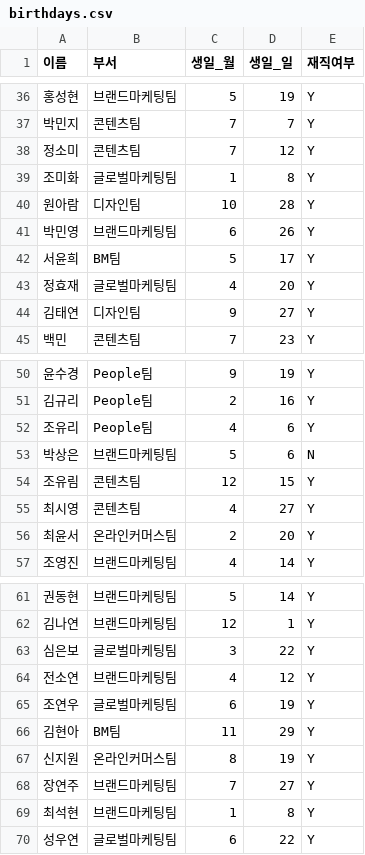
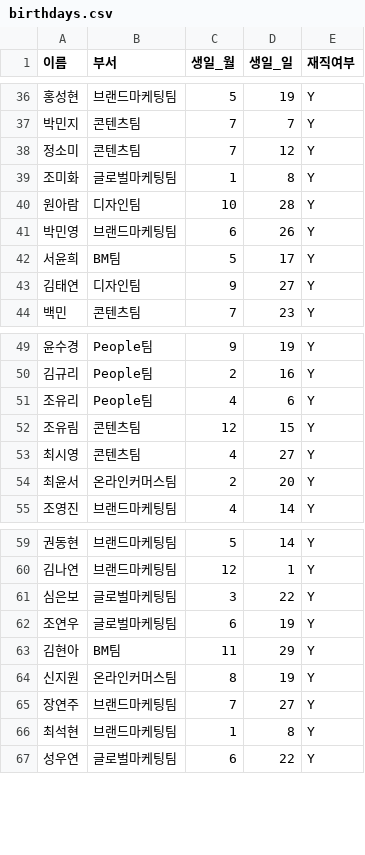
Before and after one commit to Qri-kim/birthday-bot, a CSV file: birthdays.csv, drawn as a sheet; only a part is shown, gaps mark what is left out; the diff names each change by its address in the sheet, - before the commit and + after, or states it on an @@ line.

Commit message:
Update birthdays.csv

```diff
--- a/birthdays.csv
+++ b/birthdays.csv
-row 43: 정효재 | 글로벌마케팅팀 | 4 | 20 | Y
-row 53: 박상은 | 브랜드마케팅팀 | 5 | 6 | N
-row 64: 전소연 | 브랜드마케팅팀 | 4 | 12 | Y
```
